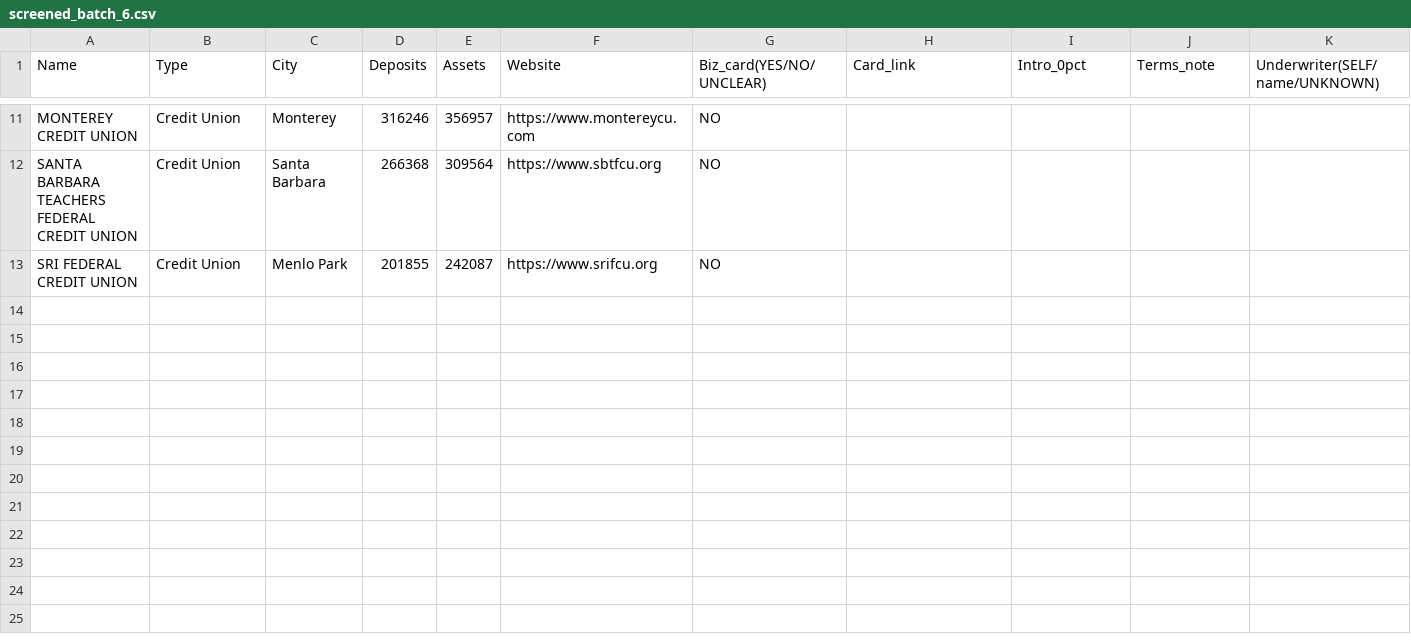
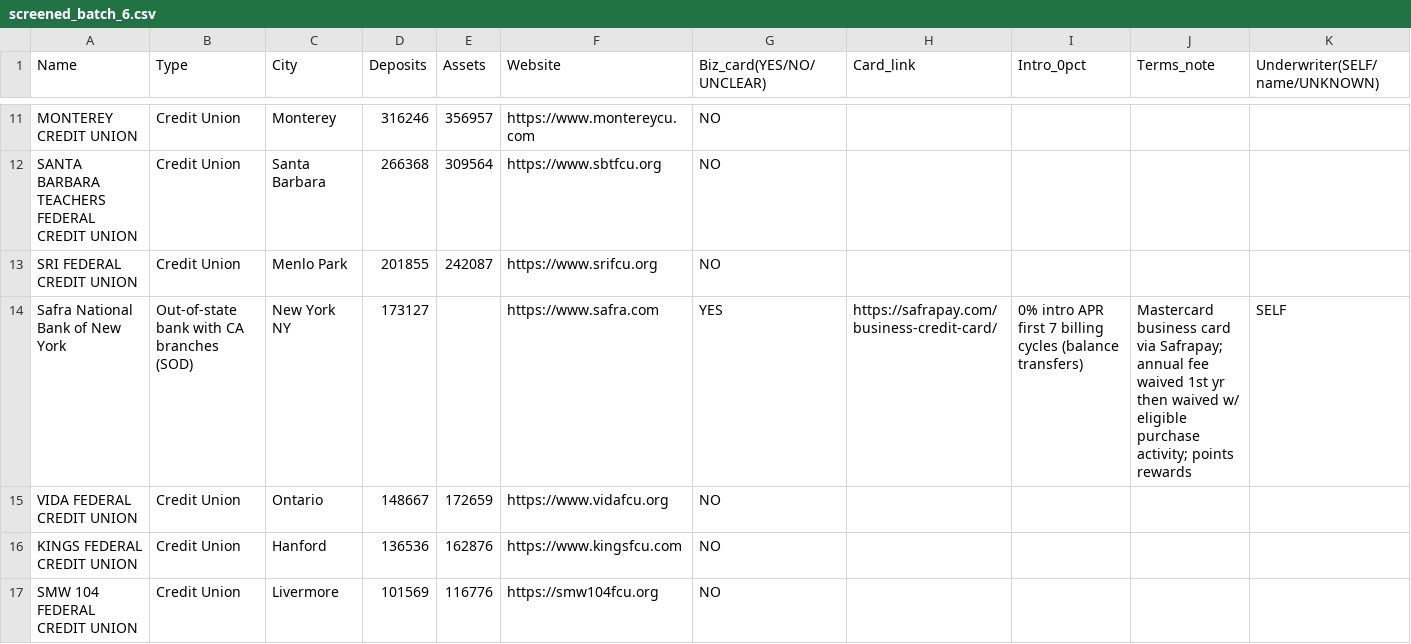
Before and after one commit to Awake999/awake, a CSV file: research/ibanknet/out/screened_batch_6.csv, drawn as a sheet; only a part is shown, gaps mark what is left out; rows hold the shown columns only; the diff names each change by its address in the sheet, - before the commit and + after, or states it on an @@ line.

```diff
--- a/research/ibanknet/out/screened_batch_6.csv
+++ b/research/ibanknet/out/screened_batch_6.csv
+row 14: Safra National Bank of New York | Out-of-state bank with CA branches (SOD) | New York NY | 173127 |  | https://www.safra.com | YES | https://safrapay.com/business-credit-card/ | 0% intro APR first 7 billing cycles (balance transfers) | Mastercard business card via Safrapay; annual fee waived 1st yr then waived w/ eligible purchase activity; points rewards | SELF
+row 15: VIDA FEDERAL CREDIT UNION | Credit Union | Ontario | 148667 | 172659 | https://www.vidafcu.org | NO
+row 16: KINGS FEDERAL CREDIT UNION | Credit Union | Hanford | 136536 | 162876 | https://www.kingsfcu.com | NO
+row 17: SMW 104 FEDERAL CREDIT UNION | Credit Union | Livermore | 101569 | 116776 | https://smw104fcu.org | NO
```
Also changed, not shown: research/ibanknet/out/screened_batch_2.csv, research/ibanknet/out/verified_batch_1.csv, 9 other files.
